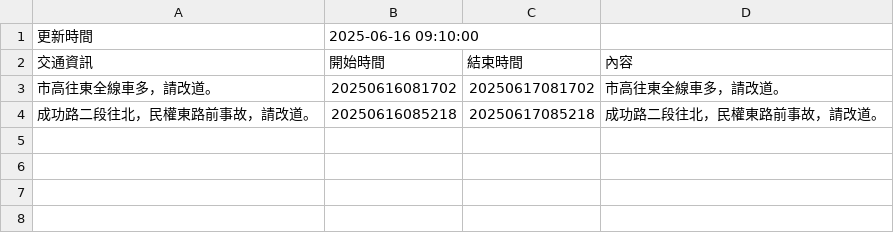
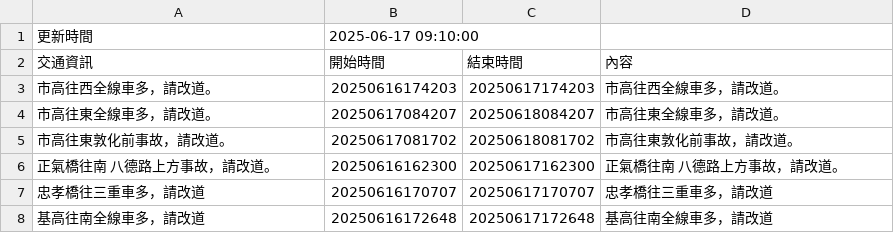
Before and after one commit to Brian-Su-tech/Open_Flatform_Mid, a CSV file: api.csv, drawn as a sheet.

Commit message:
daily crawl

```diff
--- a/api.csv
+++ b/api.csv
@@ -1,4 +1,8 @@
-更新時間,2025-06-16 09:10:00
+更新時間,2025-06-17 09:10:00
 交通資訊,開始時間,結束時間,內容
-市高往東全線車多，請改道。,20250616081702,20250617081702,市高往東全線車多，請改道。
-成功路二段往北，民權東路前事故，請改道。,20250616085218,20250617085218,成功路二段往北，民權東路前事故，請改道。
+市高往西全線車多，請改道。,20250616174203,20250617174203,市高往西全線車多，請改道。
+市高往東全線車多，請改道。,20250617084207,20250618084207,市高往東全線車多，請改道。
+市高往東敦化前事故，請改道。,20250617081702,20250618081702,市高往東敦化前事故，請改道。
+正氣橋往南 八德路上方事故，請改道。,20250616162300,20250617162300,正氣橋往南 八德路上方事故，請改道。
+忠孝橋往三重車多，請改道,20250616170707,20250617170707,忠孝橋往三重車多，請改道
+基高往南全線車多，請改道,20250616172648,20250617172648,基高往南全線車多，請改道
```
